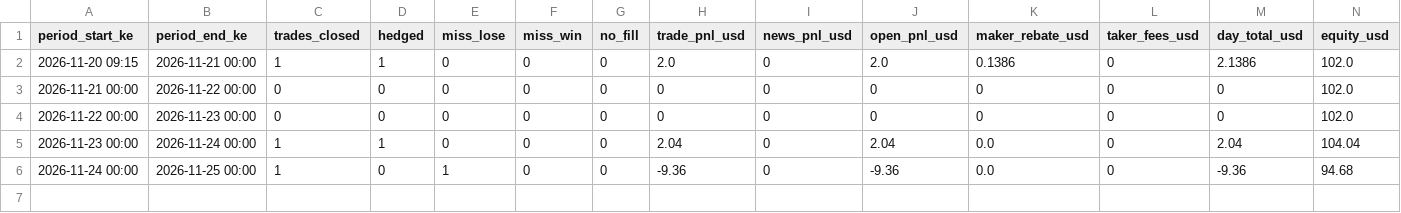
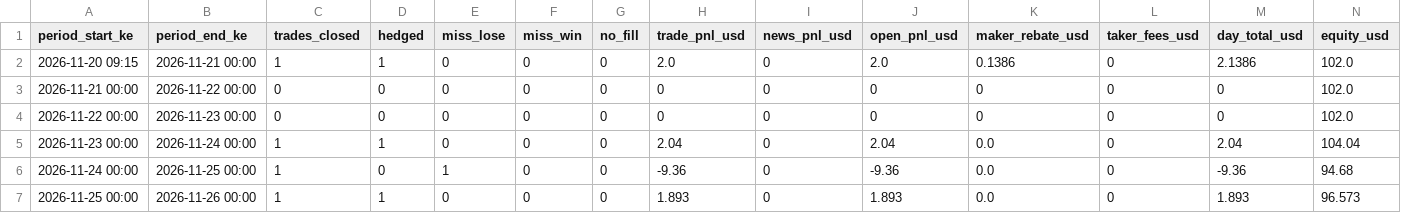
Before and after one commit to viqmurigi-dev/t3umph, a CSV file: paper_news_daily.csv, drawn as a sheet; only a part is shown; rows hold the shown columns only; the diff names each change by its address in the sheet, - before the commit and + after, or states it on an @@ line.

Commit message:
paper trader state 2026-11-26_02:12

```diff
--- a/paper_news_daily.csv
+++ b/paper_news_daily.csv
+row 7: 2026-11-25 00:00 | 2026-11-26 00:00 | 1 | 1 | 0 | 0 | 0 | 1.893 | 0 | 1.893 | 0.0 | 0 | 1.893 | 96.573
```
Also changed, not shown: paper_news_rebates.csv, 5 other files.
